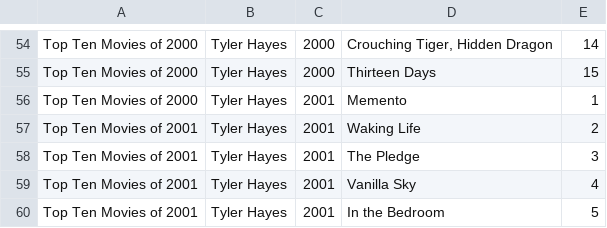
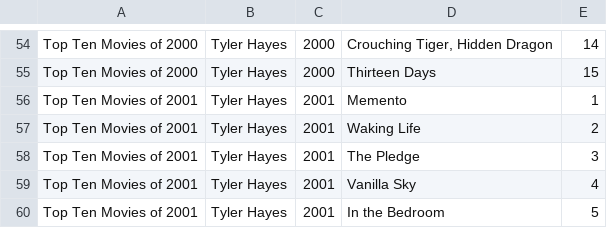
Before and after one commit to tgh/FiLTH, a CSV file: data/lists.csv, drawn as a sheet; only a part is shown, gaps mark what is left out.

Commit message:
Fix Memento being in wrong top ten list

```diff
--- a/data/lists.csv
+++ b/data/lists.csv
@@ -55,3 +55,3 @@ Top Ten Movies of 2000|Tyler Hayes|2000|Crouching Tiger, Hidden Dragon|14
 Top Ten Movies of 2000|Tyler Hayes|2000|Thirteen Days|15
-Top Ten Movies of 2000|Tyler Hayes|2001|Memento|1
+Top Ten Movies of 2001|Tyler Hayes|2001|Memento|1
 Top Ten Movies of 2001|Tyler Hayes|2001|Waking Life|2
```
Also changed, not shown: 1 other file.
